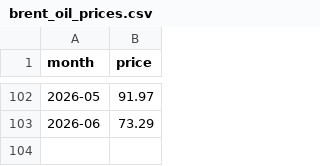
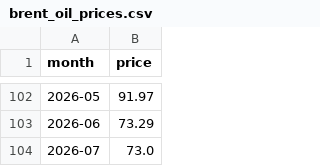
Before and after one commit to Anhthai1991/Gasoline_MVP, a CSV file: brent_oil_prices.csv, drawn as a sheet; only a part is shown, gaps mark what is left out; the diff names each change by its address in the sheet, - before the commit and + after, or states it on an @@ line.

```diff
--- a/brent_oil_prices.csv
+++ b/brent_oil_prices.csv
+row 104: 2026-07 | 73.0
```
